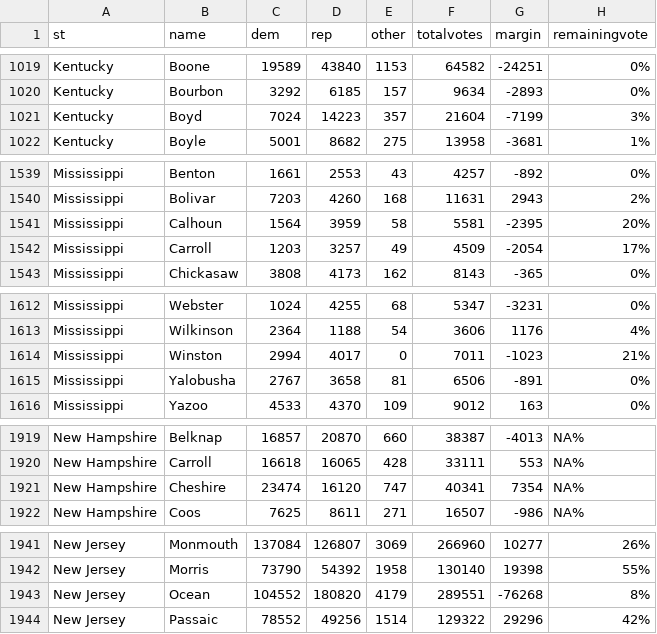
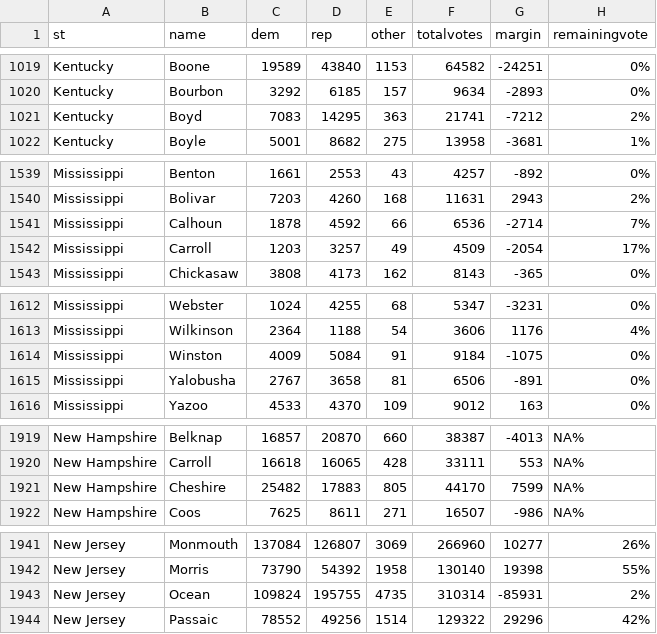
Before and after one commit to jcervas/2020-Elections, a CSV file: counties2020.csv, drawn as a sheet; only a part is shown, gaps mark what is left out; removed rows and columns are numbered as before the commit, all else as after; the diff covers the shown part only; the diff names each change by its address in the sheet, - before the commit and + after, or states it on an @@ line.

```diff
--- a/counties2020.csv
+++ b/counties2020.csv
-row 1021: Kentucky | Boyd | 7024 | 14223 | 357 | 21604 | -7199 | 3%
+row 1021: Kentucky | Boyd | 7083 | 14295 | 363 | 21741 | -7212 | 2%
-row 1541: Mississippi | Calhoun | 1564 | 3959 | 58 | 5581 | -2395 | 20%
+row 1541: Mississippi | Calhoun | 1878 | 4592 | 66 | 6536 | -2714 | 7%
-row 1614: Mississippi | Winston | 2994 | 4017 | 0 | 7011 | -1023 | 21%
+row 1614: Mississippi | Winston | 4009 | 5084 | 91 | 9184 | -1075 | 0%
-row 1921: New Hampshire | Cheshire | 23474 | 16120 | 747 | 40341 | 7354 | NA%
+row 1921: New Hampshire | Cheshire | 25482 | 17883 | 805 | 44170 | 7599 | NA%
-row 1943: New Jersey | Ocean | 104552 | 180820 | 4179 | 289551 | -76268 | 8%
+row 1943: New Jersey | Ocean | 109824 | 195755 | 4735 | 310314 | -85931 | 2%
```
Also changed, not shown: 1 added row, 1 removed row and 19 edited cells elsewhere in this file, house2020.csv, pres2020.csv.
